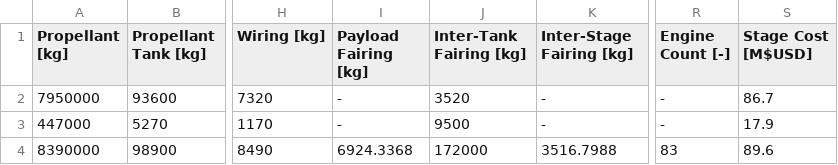
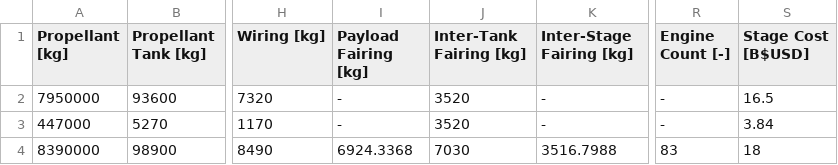
Before and after one commit to vaisriv/enae483-tp01, a CSV file: tables/cost/LOX_RP1/s1 LOX_RP1 - s2 LOX_RP1.csv, drawn as a sheet; only a part is shown, gaps mark what is left out; the diff names each change by its address in the sheet, - before the commit and + after, or states it on an @@ line.

```diff
--- a/tables/cost/LOX_RP1/s1 LOX_RP1 - s2 LOX_RP1.csv
+++ b/tables/cost/LOX_RP1/s1 LOX_RP1 - s2 LOX_RP1.csv
-S1: Stage Cost [M$USD]
+S1: Stage Cost [B$USD]
-S2 (Stage Cost [B$USD]): 86.7
+S2 (Stage Cost [B$USD]): 16.5
-J3 (Inter-Tank Fairing [kg]): 9500
+J3 (Inter-Tank Fairing [kg]): 3520
-S3 (Stage Cost [B$USD]): 17.9
+S3 (Stage Cost [B$USD]): 3.84
-J4 (Inter-Tank Fairing [kg]): 172000
+J4 (Inter-Tank Fairing [kg]): 7030
-S4 (Stage Cost [B$USD]): 89.6
+S4 (Stage Cost [B$USD]): 18
```
Also changed, not shown: tables/cost/LOX_LCH4/s1 LOX_LCH4 - s2 LOX_LCH4.csv, tables/cost/LOX_LCH4/s1 Storables - s2 LOX_LCH4.csv, 48 other files.
